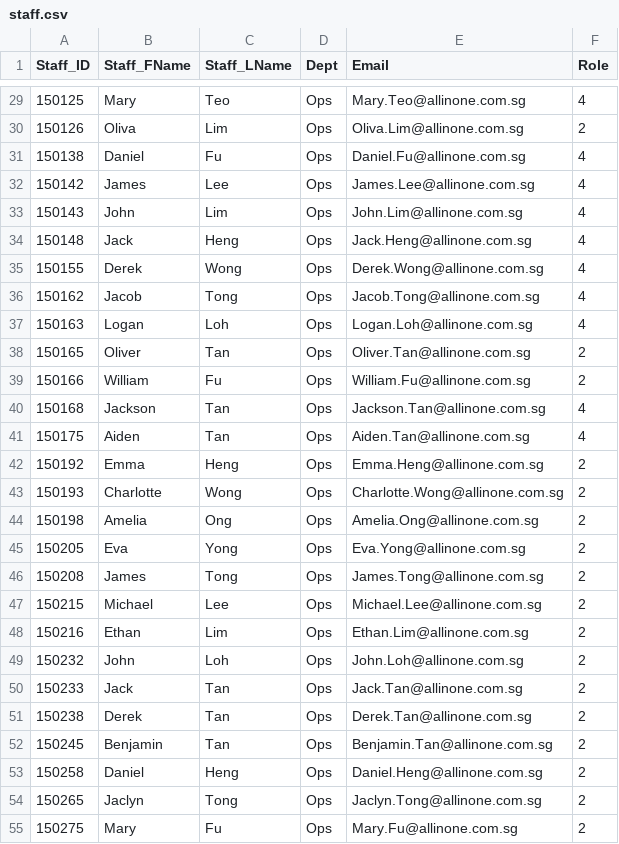
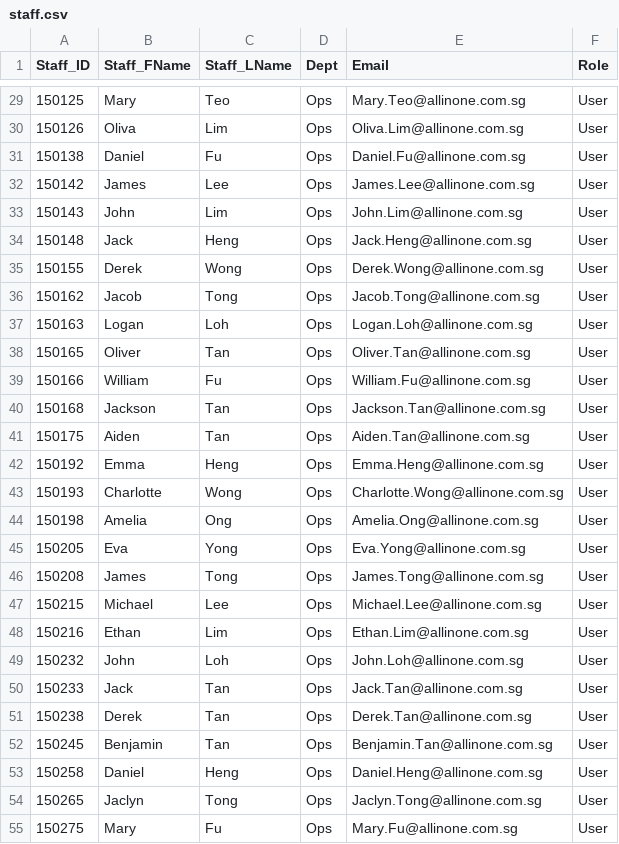
Before and after one commit to nataliechua/learning-journey-planning-system, a CSV file: database/RawData/staff.csv, drawn as a sheet; only a part is shown, gaps mark what is left out; the diff covers the shown part only.

Commit message:
updated sql script to combine user type table and staff table

```diff
--- a/database/RawData/staff.csv
+++ b/database/RawData/staff.csv
@@ -29,27 +29,27 @@ Staff_ID,Staff_FName,Staff_LName,Dept,Email,Role
-150125,Mary,Teo,Ops,Mary.Teo@allinone.com.sg,4
-150126,Oliva,Lim,Ops,Oliva.Lim@allinone.com.sg,2
-150138,Daniel,Fu,Ops,Daniel.Fu@allinone.com.sg,4
-150142,James,Lee,Ops,James.Lee@allinone.com.sg,4
-150143,John,Lim,Ops,John.Lim@allinone.com.sg,4
-150148,Jack,Heng,Ops,Jack.Heng@allinone.com.sg,4
-150155,Derek,Wong,Ops,Derek.Wong@allinone.com.sg,4
-150162,Jacob,Tong,Ops,Jacob.Tong@allinone.com.sg,4
-150163,Logan,Loh,Ops,Logan.Loh@allinone.com.sg,4
-150165,Oliver,Tan,Ops,Oliver.Tan@allinone.com.sg,2
-150166,William,Fu,Ops,William.Fu@allinone.com.sg,2
-150168,Jackson,Tan,Ops,Jackson.Tan@allinone.com.sg,4
-150175,Aiden,Tan,Ops,Aiden.Tan@allinone.com.sg,4
-150192,Emma,Heng,Ops,Emma.Heng@allinone.com.sg,2
-150193,Charlotte,Wong,Ops,Charlotte.Wong@allinone.com.sg,2
-150198,Amelia,Ong,Ops,Amelia.Ong@allinone.com.sg,2
-150205,Eva,Yong,Ops,Eva.Yong@allinone.com.sg,2
-150208,James,Tong,Ops,James.Tong@allinone.com.sg,2
-150215,Michael,Lee,Ops,Michael.Lee@allinone.com.sg,2
-150216,Ethan,Lim,Ops,Ethan.Lim@allinone.com.sg,2
-150232,John,Loh,Ops,John.Loh@allinone.com.sg,2
-150233,Jack,Tan,Ops,Jack.Tan@allinone.com.sg,2
-150238,Derek,Tan,Ops,Derek.Tan@allinone.com.sg,2
-150245,Benjamin,Tan,Ops,Benjamin.Tan@allinone.com.sg,2
-150258,Daniel,Heng,Ops,Daniel.Heng@allinone.com.sg,2
-150265,Jaclyn,Tong,Ops,Jaclyn.Tong@allinone.com.sg,2
-150275,Mary,Fu,Ops,Mary.Fu@allinone.com.sg,2
+150125,Mary,Teo,Ops,Mary.Teo@allinone.com.sg,User
+150126,Oliva,Lim,Ops,Oliva.Lim@allinone.com.sg,User
+150138,Daniel,Fu,Ops,Daniel.Fu@allinone.com.sg,User
+150142,James,Lee,Ops,James.Lee@allinone.com.sg,User
+150143,John,Lim,Ops,John.Lim@allinone.com.sg,User
+150148,Jack,Heng,Ops,Jack.Heng@allinone.com.sg,User
+150155,Derek,Wong,Ops,Derek.Wong@allinone.com.sg,User
+150162,Jacob,Tong,Ops,Jacob.Tong@allinone.com.sg,User
+150163,Logan,Loh,Ops,Logan.Loh@allinone.com.sg,User
+150165,Oliver,Tan,Ops,Oliver.Tan@allinone.com.sg,User
+150166,William,Fu,Ops,William.Fu@allinone.com.sg,User
+150168,Jackson,Tan,Ops,Jackson.Tan@allinone.com.sg,User
+150175,Aiden,Tan,Ops,Aiden.Tan@allinone.com.sg,User
+150192,Emma,Heng,Ops,Emma.Heng@allinone.com.sg,User
+150193,Charlotte,Wong,Ops,Charlotte.Wong@allinone.com.sg,User
+150198,Amelia,Ong,Ops,Amelia.Ong@allinone.com.sg,User
+150205,Eva,Yong,Ops,Eva.Yong@allinone.com.sg,User
+150208,James,Tong,Ops,James.Tong@allinone.com.sg,User
+150215,Michael,Lee,Ops,Michael.Lee@allinone.com.sg,User
+150216,Ethan,Lim,Ops,Ethan.Lim@allinone.com.sg,User
+150232,John,Loh,Ops,John.Loh@allinone.com.sg,User
+150233,Jack,Tan,Ops,Jack.Tan@allinone.com.sg,User
+150238,Derek,Tan,Ops,Derek.Tan@allinone.com.sg,User
+150245,Benjamin,Tan,Ops,Benjamin.Tan@allinone.com.sg,User
+150258,Daniel,Heng,Ops,Daniel.Heng@allinone.com.sg,User
+150265,Jaclyn,Tong,Ops,Jaclyn.Tong@allinone.com.sg,User
+150275,Mary,Fu,Ops,Mary.Fu@allinone.com.sg,User
```
Also changed, not shown: 116 edited cells elsewhere in this file, 1 other file.
